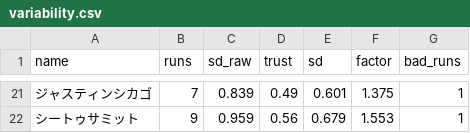
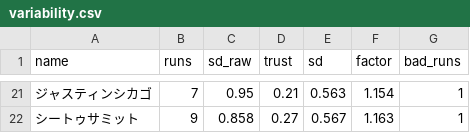
Before and after one commit to kazzki-max2323/keiba, a CSV file: data/202608040911/variability.csv, drawn as a sheet; only a part is shown, gaps mark what is left out; the diff covers the shown part only.

```diff
--- a/data/202608040911/variability.csv
+++ b/data/202608040911/variability.csv
@@ -21,2 +21,2 @@
-ジャスティンシカゴ,7,0.839,0.49,0.601,1.375,1
-シートゥサミット,9,0.959,0.56,0.679,1.553,1
+ジャスティンシカゴ,7,0.95,0.21,0.563,1.154,1
+シートゥサミット,9,0.858,0.27,0.567,1.163,1
```
Also changed, not shown: 7 added rows, 7 removed rows and 47 edited cells elsewhere in this file, data/202608040911/backtest.csv, data/202608040911/baseline.csv, 10 other files.
